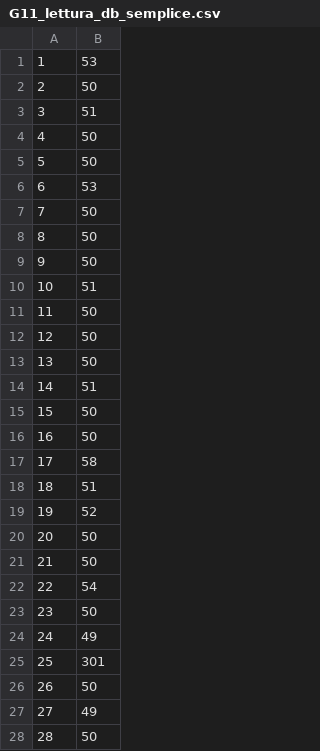
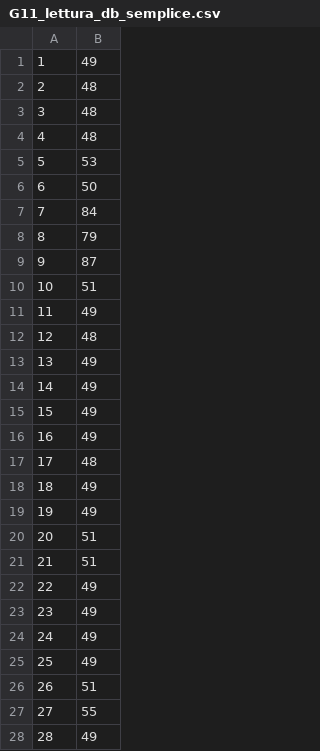
Before and after one commit to Tesi-Magistrale-FP/Test, a CSV file: grafici/G11_lettura_db_semplice.csv, drawn as a sheet; only a part is shown; the diff covers the shown part only.

```diff
--- a/grafici/G11_lettura_db_semplice.csv
+++ b/grafici/G11_lettura_db_semplice.csv
@@ -1,28 +1,28 @@
-1,53
-2,50
-3,51
-4,50
-5,50
-6,53
-7,50
-8,50
-9,50
+1,49
+2,48
+3,48
+4,48
+5,53
+6,50
+7,84
+8,79
+9,87
 10,51
-11,50
-12,50
-13,50
-14,51
-15,50
-16,50
-17,58
-18,51
-19,52
-20,50
-21,50
-22,54
-23,50
+11,49
+12,48
+13,49
+14,49
+15,49
+16,49
+17,48
+18,49
+19,49
+20,51
+21,51
+22,49
+23,49
 24,49
-25,301
-26,50
-27,49
-28,50
+25,49
+26,51
+27,55
+28,49
```
Also changed, not shown: 64 edited cells elsewhere in this file, test_7_8/risultati/risultato_t8_lettura.csv, 2 other files.
